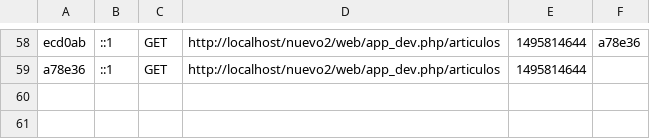
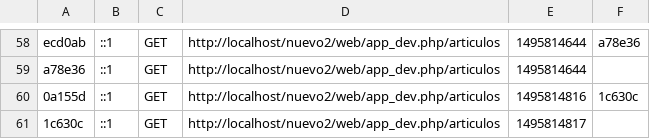
Before and after one commit to programacionweb2017/nuevo2, a CSV file: app/cache/dev/profiler/index.csv, drawn as a sheet; only a part is shown, gaps mark what is left out; the diff names each change by its address in the sheet, - before the commit and + after, or states it on an @@ line.

```diff
--- a/app/cache/dev/profiler/index.csv
+++ b/app/cache/dev/profiler/index.csv
+row 60: 0a155d | ::1 | GET | http://localhost/nuevo2/web/app_dev.php/articulos | 1495814816 | 1c630c
+row 61: 1c630c | ::1 | GET | http://localhost/nuevo2/web/app_dev.php/articulos | 1495814817
```
Also changed, not shown: 4 other files.
